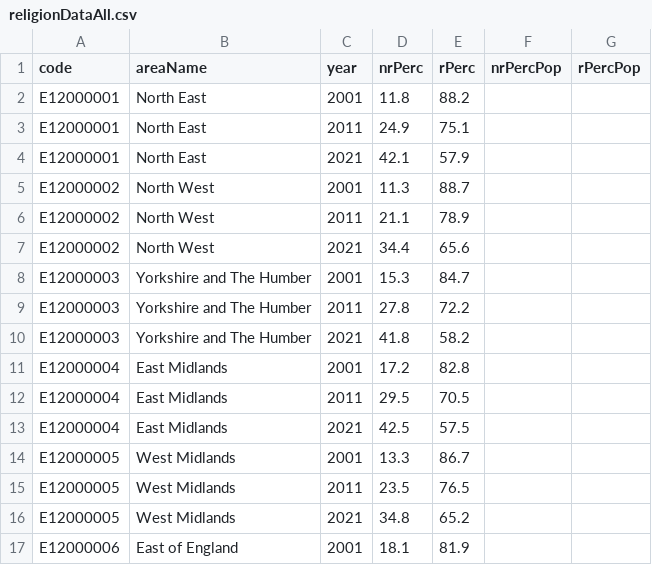
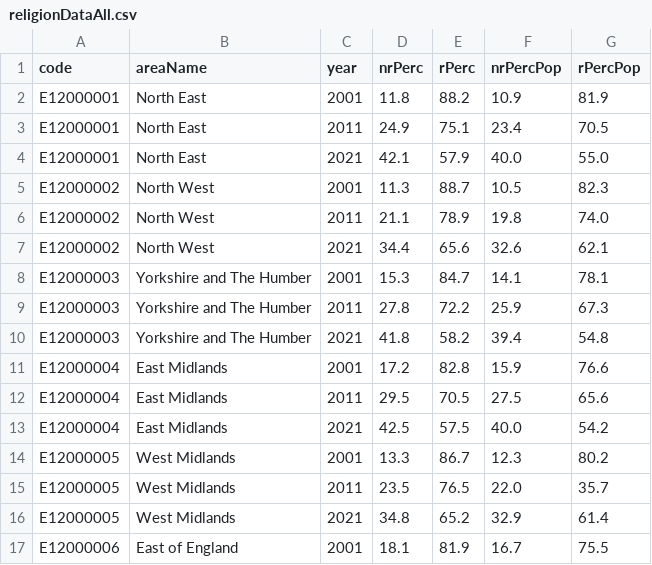
Before and after one commit to safaabdul/data, a CSV file: religionDataAll.csv, drawn as a sheet; only a part is shown; the diff covers the shown part only.

Commit message:
Update religionDataAll.csv

```diff
--- a/religionDataAll.csv
+++ b/religionDataAll.csv
@@ -1,17 +1,17 @@
 code,areaName,year,nrPerc,rPerc,nrPercPop,rPercPop
-E12000001,North East,2001,11.8,88.2,
-E12000001,North East,2011,24.9,75.1
-E12000001,North East,2021,42.1,57.9
-E12000002,North West,2001,11.3,88.7
-E12000002,North West,2011,21.1,78.9
-E12000002,North West,2021,34.4,65.6
-E12000003,Yorkshire and The Humber,2001,15.3,84.7
-E12000003,Yorkshire and The Humber,2011,27.8,72.2
-E12000003,Yorkshire and The Humber,2021,41.8,58.2
-E12000004,East Midlands,2001,17.2,82.8
-E12000004,East Midlands,2011,29.5,70.5
-E12000004,East Midlands,2021,42.5,57.5
-E12000005,West Midlands,2001,13.3,86.7
-E12000005,West Midlands,2011,23.5,76.5
-E12000005,West Midlands,2021,34.8,65.2
-E12000006,East of England,2001,18.1,81.9
+E12000001,North East,2001,11.8,88.2,10.9,81.9
+E12000001,North East,2011,24.9,75.1,23.4,70.5
+E12000001,North East,2021,42.1,57.9,40.0,55.0
+E12000002,North West,2001,11.3,88.7,10.5,82.3
+E12000002,North West,2011,21.1,78.9,19.8,74.0
+E12000002,North West,2021,34.4,65.6,32.6,62.1
+E12000003,Yorkshire and The Humber,2001,15.3,84.7,14.1,78.1
+E12000003,Yorkshire and The Humber,2011,27.8,72.2,25.9,67.3
+E12000003,Yorkshire and The Humber,2021,41.8,58.2,39.4,54.8
+E12000004,East Midlands,2001,17.2,82.8,15.9,76.6
+E12000004,East Midlands,2011,29.5,70.5,27.5,65.6
+E12000004,East Midlands,2021,42.5,57.5,40.0,54.2
+E12000005,West Midlands,2001,13.3,86.7,12.3,80.2
+E12000005,West Midlands,2011,23.5,76.5,22.0,35.7
+E12000005,West Midlands,2021,34.8,65.2,32.9,61.4
+E12000006,East of England,2001,18.1,81.9,16.7,75.5
```
Also changed, not shown: 22 edited cells elsewhere in this file.
